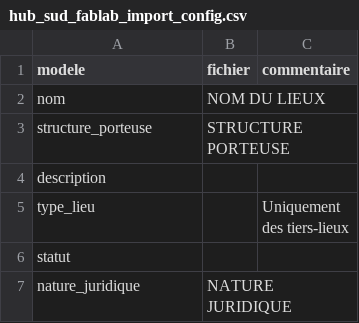
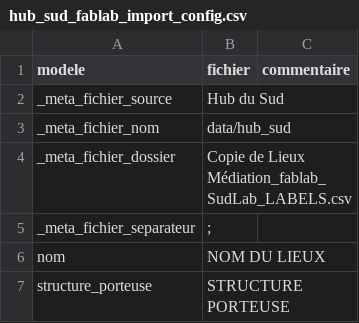
Before and after one commit to betagouv/Aidants_Connect_Carto, a CSV file: data/hub_sud/hub_sud_fablab_import_config.csv, drawn as a sheet; only a part is shown; the shorter side is filled out with more unchanged rows; the diff names each change by its address in the sheet, - before the commit and + after, or states it on an @@ line.

Commit message:
Import config as csv for Hub Hubik. Add meta rows to import config. Add process_services

```diff
--- a/data/hub_sud/hub_sud_fablab_import_config.csv
+++ b/data/hub_sud/hub_sud_fablab_import_config.csv
+row 2: _meta_fichier_source | Hub du Sud
+row 3: _meta_fichier_nom | data/hub_sud
+row 4: _meta_fichier_dossier | Copie de Lieux Médiation_fablab_SudLab_LABELS.csv
+row 5: _meta_fichier_separateur | ;
```
Also changed, not shown: data/blank_import_config.csv, data/hub_hinaura/hub_hinaura_import_config.csv, 12 other files.
